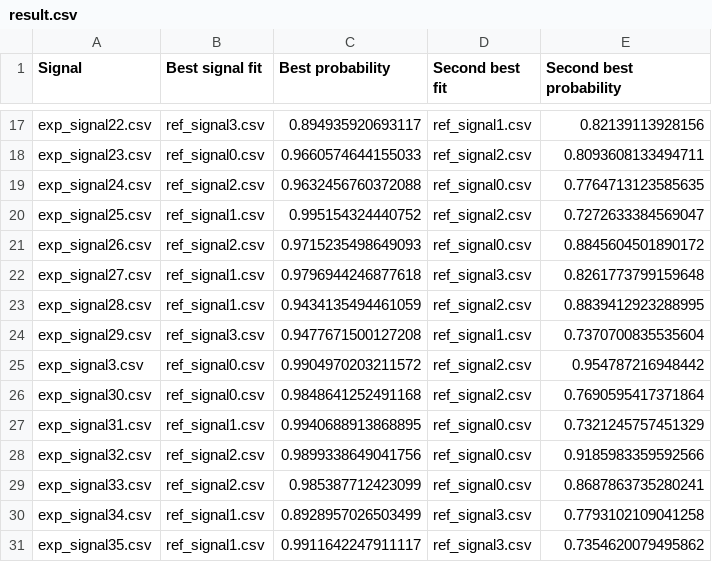
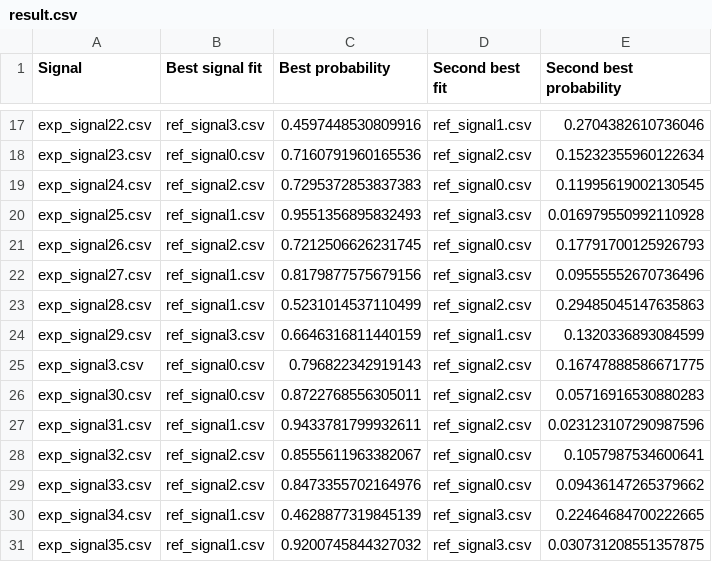
Before and after one commit to aaronhuwer/Time-History-Association, a CSV file: result.csv, drawn as a sheet; only a part is shown, gaps mark what is left out; the diff covers the shown part only; the diff names each change by its address in the sheet, - before the commit and + after, or states it on an @@ line.

```diff
--- a/result.csv
+++ b/result.csv
-C17 (Best probability): 0.894935920693117
+C17 (Best probability): 0.4597448530809916
-E17 (Second best probability): 0.82139113928156
+E17 (Second best probability): 0.2704382610736046
-C18 (Best probability): 0.9660574644155033
+C18 (Best probability): 0.7160791960165536
-E18 (Second best probability): 0.8093608133494711
+E18 (Second best probability): 0.15232355960122634
-C19 (Best probability): 0.9632456760372088
+C19 (Best probability): 0.7295372853837383
-E19 (Second best probability): 0.7764713123585635
+E19 (Second best probability): 0.11995619002130545
-C20 (Best probability): 0.995154324440752
+C20 (Best probability): 0.9551356895832493
-D20 (Second best fit): ref_signal2.csv
+D20 (Second best fit): ref_signal3.csv
-E20 (Second best probability): 0.7272633384569047
+E20 (Second best probability): 0.016979550992110928
-C21 (Best probability): 0.9715235498649093
+C21 (Best probability): 0.7212506626231745
-E21 (Second best probability): 0.8845604501890172
+E21 (Second best probability): 0.17791700125926793
-C22 (Best probability): 0.9796944246877618
+C22 (Best probability): 0.8179877575679156
-E22 (Second best probability): 0.8261773799159648
+E22 (Second best probability): 0.09555552670736496
-C23 (Best probability): 0.9434135494461059
+C23 (Best probability): 0.5231014537110499
-E23 (Second best probability): 0.8839412923288995
+E23 (Second best probability): 0.29485045147635863
-C24 (Best probability): 0.9477671500127208
+C24 (Best probability): 0.6646316811440159
-E24 (Second best probability): 0.7370700835535604
+E24 (Second best probability): 0.1320336893084599
-C25 (Best probability): 0.9904970203211572
+C25 (Best probability): 0.796822342919143
-E25 (Second best probability): 0.954787216948442
+E25 (Second best probability): 0.16747888586671775
-C26 (Best probability): 0.9848641252491168
+C26 (Best probability): 0.8722768556305011
-E26 (Second best probability): 0.7690595417371864
+E26 (Second best probability): 0.05716916530880283
-C27 (Best probability): 0.9940688913868895
+C27 (Best probability): 0.9433781799932611
-D27 (Second best fit): ref_signal0.csv
+D27 (Second best fit): ref_signal2.csv
-E27 (Second best probability): 0.7321245757451329
+E27 (Second best probability): 0.023123107290987596
-C28 (Best probability): 0.9899338649041756
+C28 (Best probability): 0.8555611963382067
-E28 (Second best probability): 0.9185983359592566
+E28 (Second best probability): 0.1057987534600641
-C29 (Best probability): 0.985387712423099
+C29 (Best probability): 0.8473355702164976
-E29 (Second best probability): 0.8687863735280241
+E29 (Second best probability): 0.09436147265379662
-C30 (Best probability): 0.8928957026503499
+C30 (Best probability): 0.4628877319845139
-E30 (Second best probability): 0.7793102109041258
+E30 (Second best probability): 0.22464684700222665
-C31 (Best probability): 0.9911642247911117
+C31 (Best probability): 0.9200745844327032
-E31 (Second best probability): 0.7354620079495862
+E31 (Second best probability): 0.030731208551357875
```
Also changed, not shown: 51 edited cells elsewhere in this file, 1 other file.
